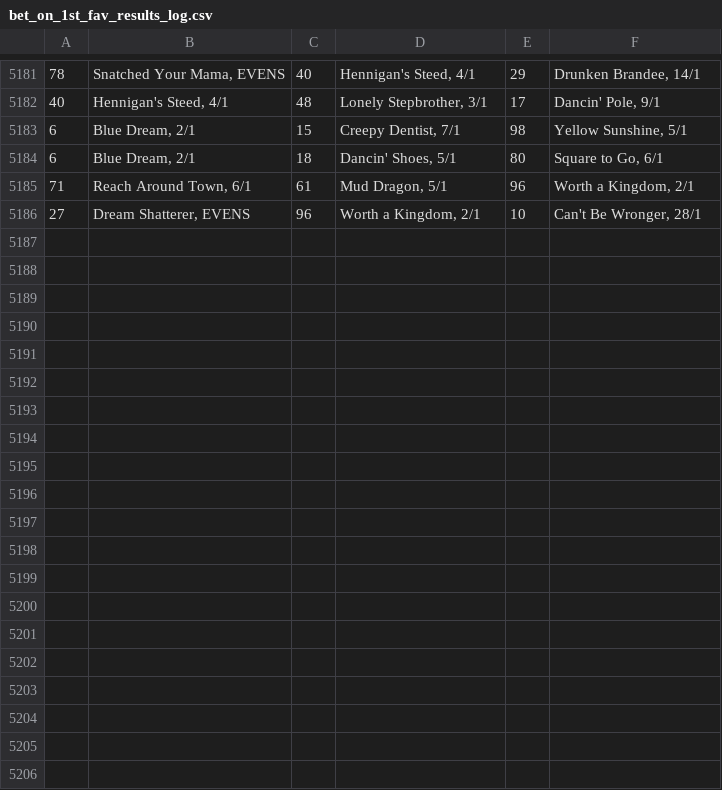
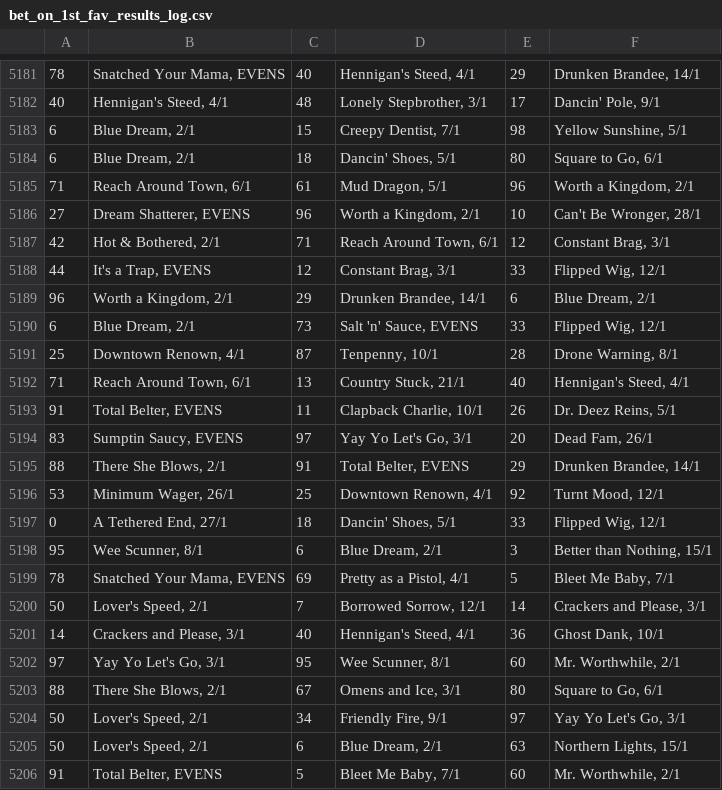
Before and after one commit to Maxim-Mazurok/gtao-betting, a CSV file: automation/bet_on_1st_fav_results_log.csv, drawn as a sheet; only a part is shown, gaps mark what is left out; the diff covers the shown part only.

```diff
--- a/automation/bet_on_1st_fav_results_log.csv
+++ b/automation/bet_on_1st_fav_results_log.csv
@@ -5186 +5186,21 @@
 27,"Dream Shatterer, EVENS",96,"Worth a Kingdom, 2/1",10,"Can't Be Wronger, 28/1"
+42,"Hot & Bothered, 2/1",71,"Reach Around Town, 6/1",12,"Constant Brag, 3/1"
+44,"It's a Trap, EVENS",12,"Constant Brag, 3/1",33,"Flipped Wig, 12/1"
+96,"Worth a Kingdom, 2/1",29,"Drunken Brandee, 14/1",6,"Blue Dream, 2/1"
+6,"Blue Dream, 2/1",73,"Salt 'n' Sauce, EVENS",33,"Flipped Wig, 12/1"
+25,"Downtown Renown, 4/1",87,"Tenpenny, 10/1",28,"Drone Warning, 8/1"
+71,"Reach Around Town, 6/1",13,"Country Stuck, 21/1",40,"Hennigan's Steed, 4/1"
+91,"Total Belter, EVENS",11,"Clapback Charlie, 10/1",26,"Dr. Deez Reins, 5/1"
+83,"Sumptin Saucy, EVENS",97,"Yay Yo Let's Go, 3/1",20,"Dead Fam, 26/1"
+88,"There She Blows, 2/1",91,"Total Belter, EVENS",29,"Drunken Brandee, 14/1"
+53,"Minimum Wager, 26/1",25,"Downtown Renown, 4/1",92,"Turnt Mood, 12/1"
+0,"A Tethered End, 27/1",18,"Dancin' Shoes, 5/1",33,"Flipped Wig, 12/1"
+95,"Wee Scunner, 8/1",6,"Blue Dream, 2/1",3,"Better than Nothing, 15/1"
+78,"Snatched Your Mama, EVENS",69,"Pretty as a Pistol, 4/1",5,"Bleet Me Baby, 7/1"
+50,"Lover's Speed, 2/1",7,"Borrowed Sorrow, 12/1",14,"Crackers and Please, 3/1"
+14,"Crackers and Please, 3/1",40,"Hennigan's Steed, 4/1",36,"Ghost Dank, 10/1"
+97,"Yay Yo Let's Go, 3/1",95,"Wee Scunner, 8/1",60,"Mr. Worthwhile, 2/1"
+88,"There She Blows, 2/1",67,"Omens and Ice, 3/1",80,"Square to Go, 6/1"
+50,"Lover's Speed, 2/1",34,"Friendly Fire, 9/1",97,"Yay Yo Let's Go, 3/1"
+50,"Lover's Speed, 2/1",6,"Blue Dream, 2/1",63,"Northern Lights, 15/1"
+91,"Total Belter, EVENS",5,"Bleet Me Baby, 7/1",60,"Mr. Worthwhile, 2/1"
```
Also changed, not shown: 12 added rows elsewhere in this file, automation/bet_on_1st_fav_line_up_log.csv, automation/bet_on_1st_fav_log.csv.
